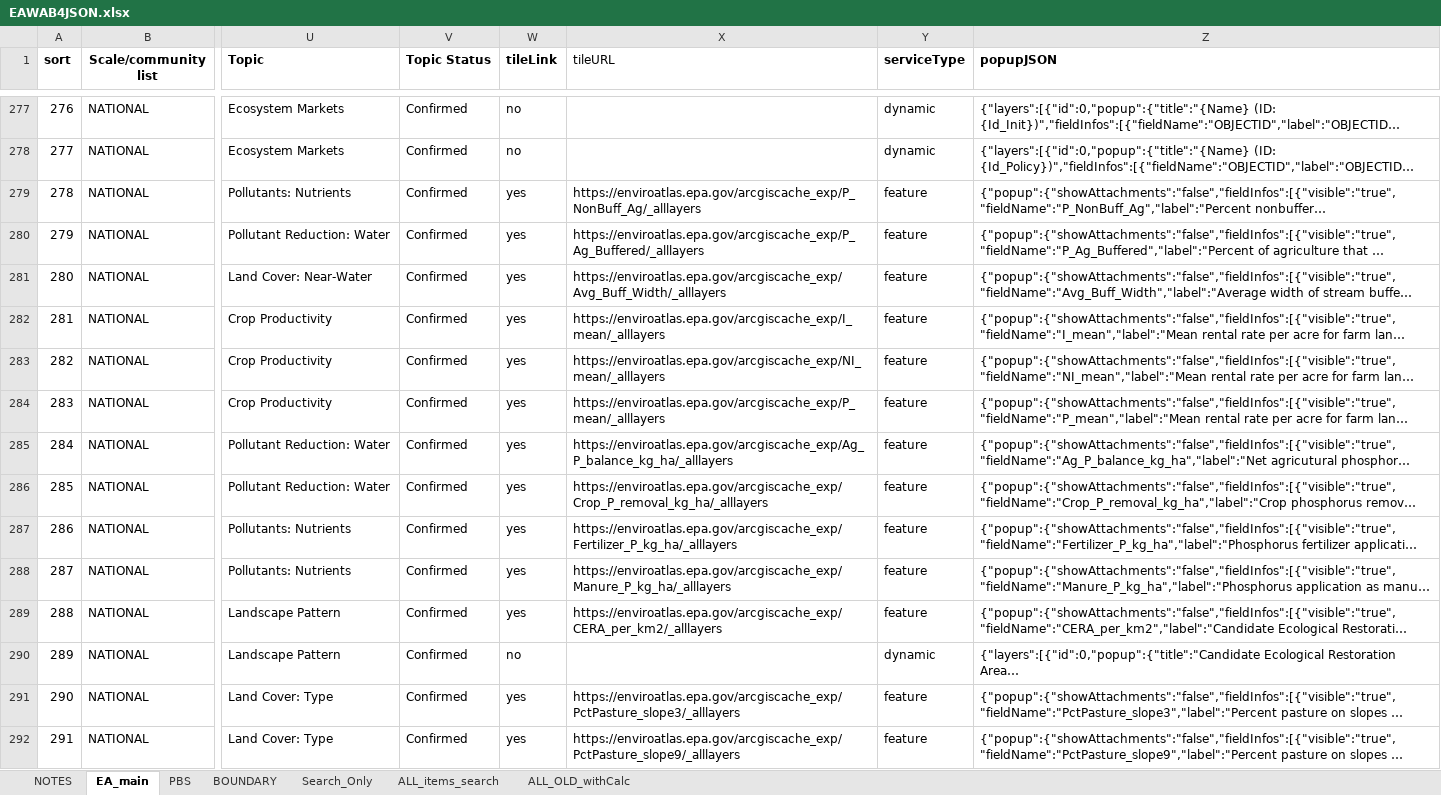
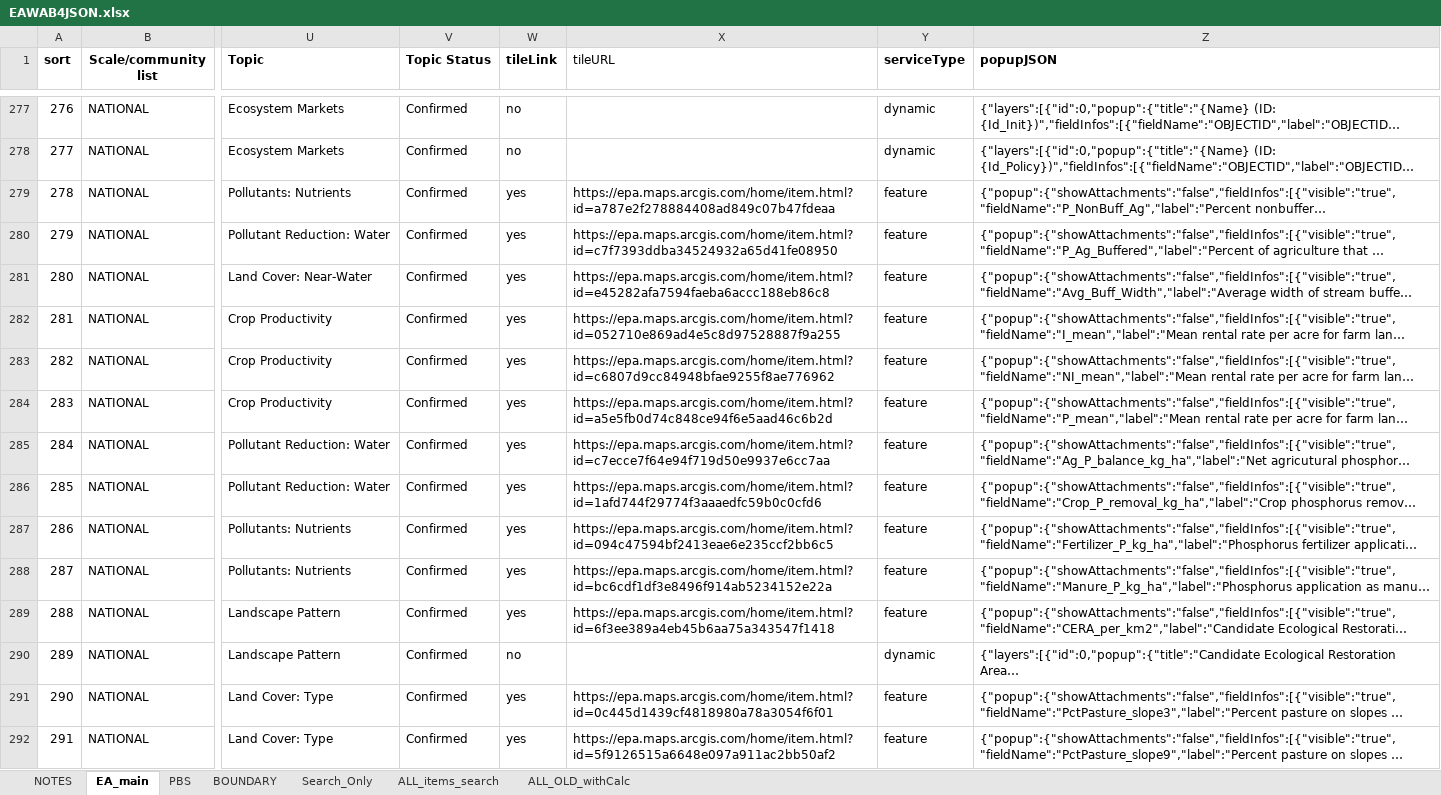
Before and after one commit to USEPA/EnviroAtlas_JSApp, an Excel workbook: scripts/EAWAB4JSON.xlsx, sheet EA_main, drawn as a sheet; only a part is shown, gaps mark what is left out; long unchanged cells end in …; values as stored, in another font and other column widths than the file's, no borders; conditional formats not drawn; the diff covers the shown part only; the diff names each change by its address in the sheet, - before the commit and + after, or states it on an @@ line.

```diff
--- a/scripts/EAWAB4JSON.xlsx (sheet EA_main)
+++ b/scripts/EAWAB4JSON.xlsx (sheet EA_main)
-X279 (tileURL): https://enviroatlas.epa.gov/arcgiscache_exp/P_NonBuff_Ag/_alllayers
+X279 (tileURL): https://epa.maps.arcgis.com/home/item.html?id=a787e2f278884408ad849c07b47fdeaa
-X280 (tileURL): https://enviroatlas.epa.gov/arcgiscache_exp/P_Ag_Buffered/_alllayers
+X280 (tileURL): https://epa.maps.arcgis.com/home/item.html?id=c7f7393ddba34524932a65d41fe08950
-X281 (tileURL): https://enviroatlas.epa.gov/arcgiscache_exp/Avg_Buff_Width/_alllayers
+X281 (tileURL): https://epa.maps.arcgis.com/home/item.html?id=e45282afa7594faeba6accc188eb86c8
-X282 (tileURL): https://enviroatlas.epa.gov/arcgiscache_exp/I_mean/_alllayers
+X282 (tileURL): https://epa.maps.arcgis.com/home/item.html?id=052710e869ad4e5c8d97528887f9a255
-X283 (tileURL): https://enviroatlas.epa.gov/arcgiscache_exp/NI_mean/_alllayers
+X283 (tileURL): https://epa.maps.arcgis.com/home/item.html?id=c6807d9cc84948bfae9255f8ae776962
-X284 (tileURL): https://enviroatlas.epa.gov/arcgiscache_exp/P_mean/_alllayers
+X284 (tileURL): https://epa.maps.arcgis.com/home/item.html?id=a5e5fb0d74c848ce94f6e5aad46c6b2d
-X285 (tileURL): https://enviroatlas.epa.gov/arcgiscache_exp/Ag_P_balance_kg_ha/_alllayers
+X285 (tileURL): https://epa.maps.arcgis.com/home/item.html?id=c7ecce7f64e94f719d50e9937e6cc7aa
-X286 (tileURL): https://enviroatlas.epa.gov/arcgiscache_exp/Crop_P_removal_kg_ha/_alllayers
+X286 (tileURL): https://epa.maps.arcgis.com/home/item.html?id=1afd744f29774f3aaaedfc59b0c0cfd6
-X287 (tileURL): https://enviroatlas.epa.gov/arcgiscache_exp/Fertilizer_P_kg_ha/_alllayers
+X287 (tileURL): https://epa.maps.arcgis.com/home/item.html?id=094c47594bf2413eae6e235ccf2bb6c5
-X288 (tileURL): https://enviroatlas.epa.gov/arcgiscache_exp/Manure_P_kg_ha/_alllayers
+X288 (tileURL): https://epa.maps.arcgis.com/home/item.html?id=bc6cdf1df3e8496f914ab5234152e22a
-X289 (tileURL): https://enviroatlas.epa.gov/arcgiscache_exp/CERA_per_km2/_alllayers
+X289 (tileURL): https://epa.maps.arcgis.com/home/item.html?id=6f3ee389a4eb45b6aa75a343547f1418
-X291 (tileURL): https://enviroatlas.epa.gov/arcgiscache_exp/PctPasture_slope3/_alllayers
+X291 (tileURL): https://epa.maps.arcgis.com/home/item.html?id=0c445d1439cf4818980a78a3054f6f01
-X292 (tileURL): https://enviroatlas.epa.gov/arcgiscache_exp/PctPasture_slope9/_alllayers
+X292 (tileURL): https://epa.maps.arcgis.com/home/item.html?id=5f9126515a6648e097a911ac2bb50af2
```
Also changed, not shown: 38 edited cells and cell formats elsewhere in this sheet, sheet PBS, sheet ALL_items_search, sheet ALL_OLD_withCalc, 9 other files.
